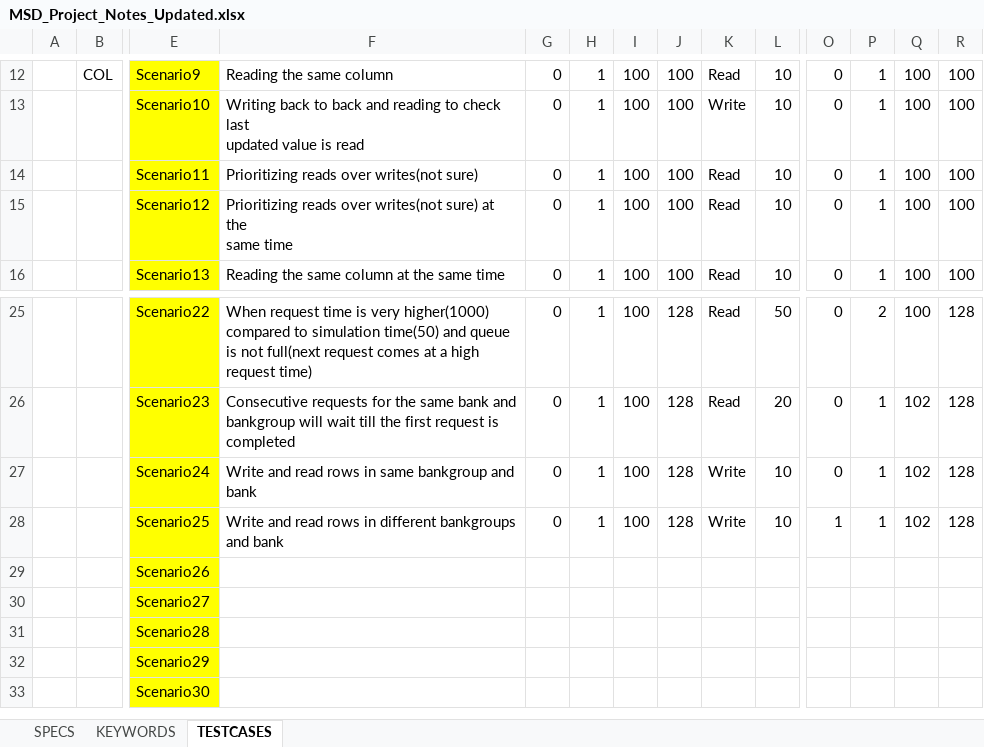
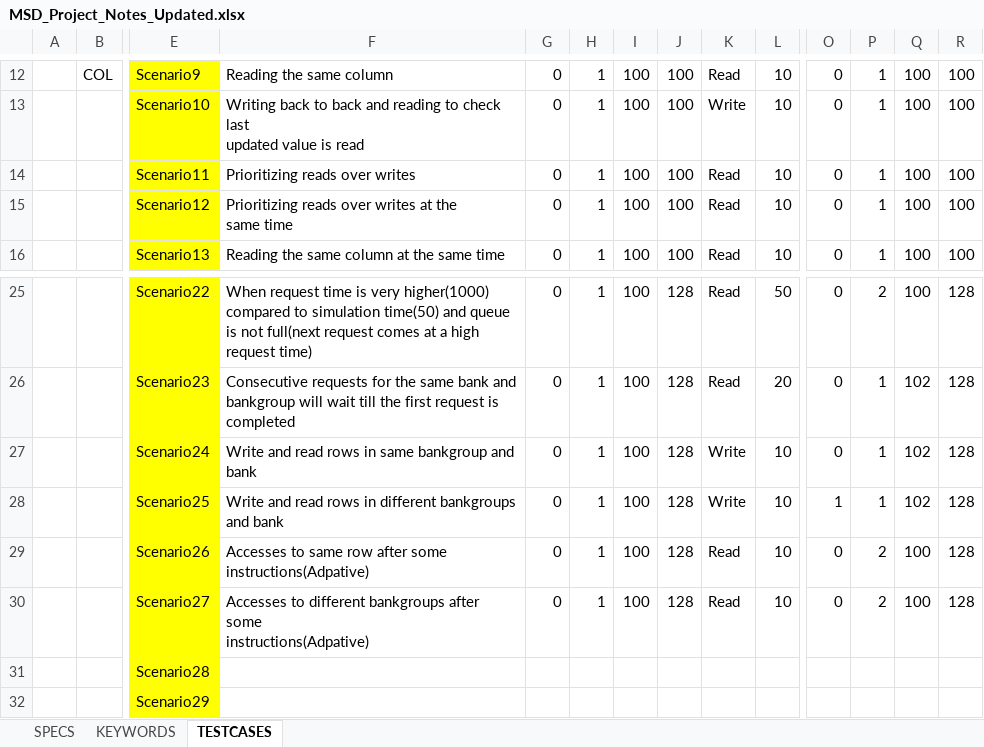
Before and after one commit to MSD-Project-PDX/MSD, an Excel workbook: TESTCASES/MSD_Project_Notes_Updated.xlsx, sheet TESTCASES, drawn as a sheet; only a part is shown, gaps mark what is left out; the shorter side is filled out with more unchanged rows; values as stored, in another font and other column widths than the file's, no borders; removed rows and columns are numbered as before the commit, all else as after; rows hold the shown columns only; ↵ is a line break in a cell; the diff names each change by its address in the sheet, - before the commit and + after, or states it on an @@ line.

Commit message:
Adpative Scenarios

```diff
--- a/TESTCASES/MSD_Project_Notes_Updated.xlsx (sheet TESTCASES)
+++ b/TESTCASES/MSD_Project_Notes_Updated.xlsx (sheet TESTCASES)
-F14: Prioritizing reads over writes(not sure)
+F14: Prioritizing reads over writes
-F15: …reads over writes(not sure) at the…
+F15: …reads over writes at the…
-row 29:  |  | Scenario26
-row 30:  |  | Scenario27
+row 29:  |  | Scenario26 | Accesses to same row after some instructions(Adpative) | 0 | 1 | 100 | 128 | Read | 10 | 0 | 2 | 100 | 128
+row 30:  |  | Scenario27 | Accesses to different bankgroups after some ↵ instructions(Adpative) | 0 | 1 | 100 | 128 | Read | 10 | 0 | 2 | 100 | 128
```
